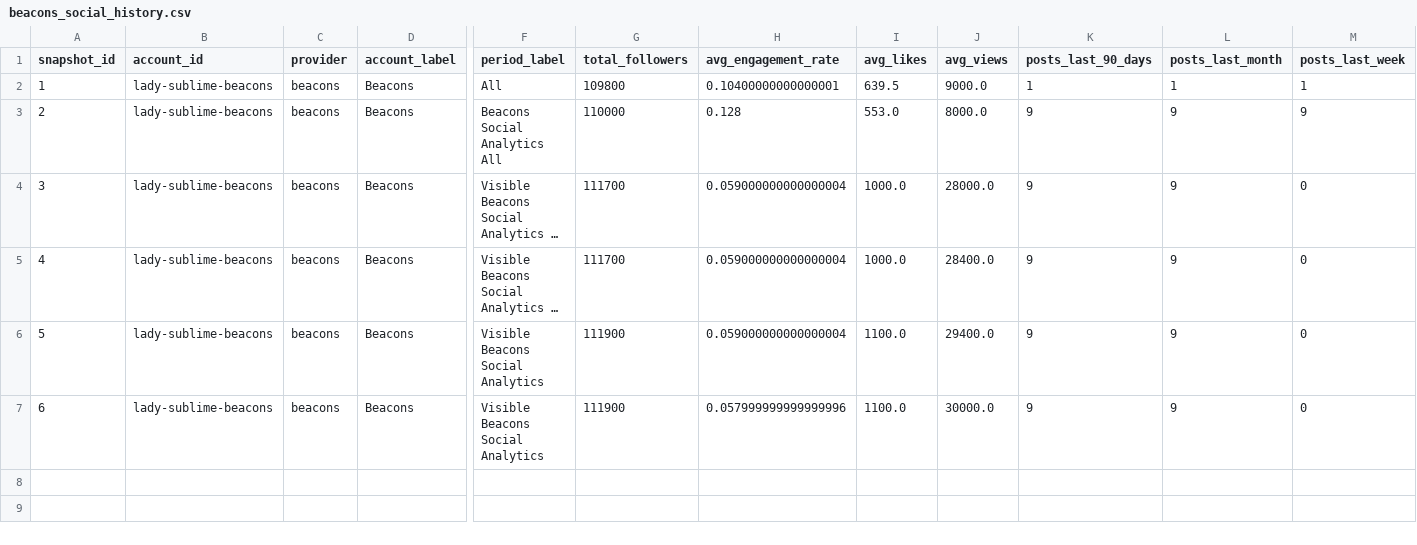
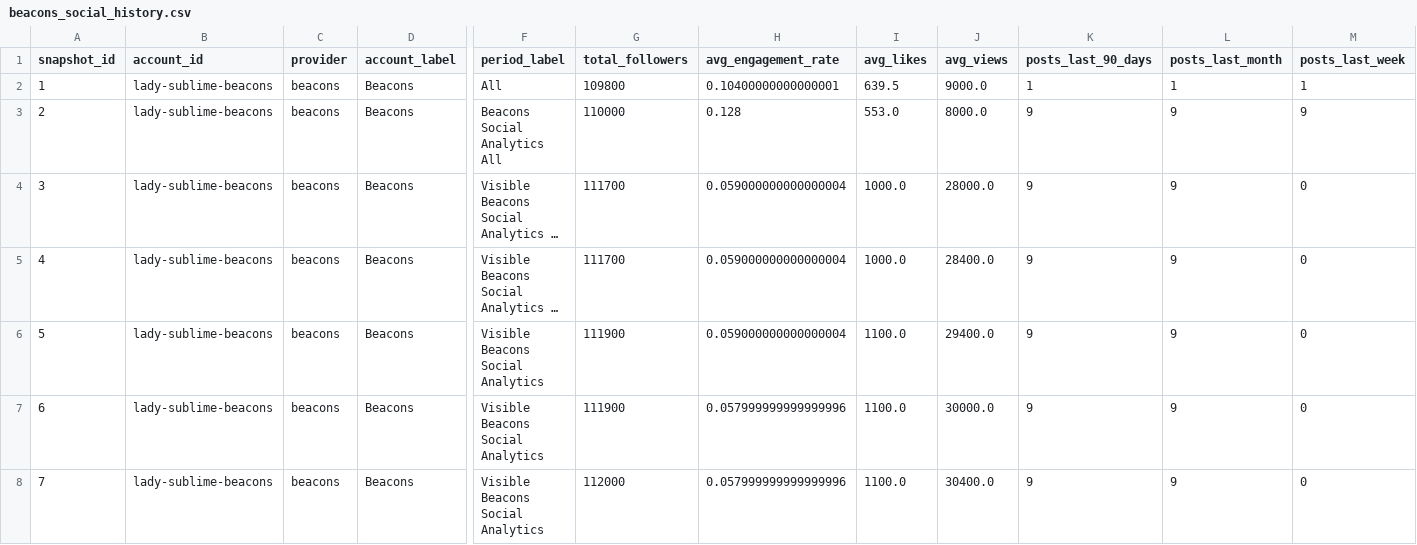
Before and after one commit to Trippaeon3/sublime-social-tracker-site, a CSV file: dashboard/data/beacons_social_history.csv, drawn as a sheet; only a part is shown, gaps mark what is left out; long unchanged cells end in …; rows hold the shown columns only; the diff names each change by its address in the sheet, - before the commit and + after, or states it on an @@ line.

Commit message:
Refresh social dashboard snapshot

```diff
--- a/dashboard/data/beacons_social_history.csv
+++ b/dashboard/data/beacons_social_history.csv
+row 8: 7 | lady-sublime-beacons | beacons | Beacons | Visible Beacons Social Analytics | 112000 | 0.057999999999999996 | 1100.0 | 30400.0 | 9 | 9 | 0
```
Also changed, not shown: dashboard/data/ahrefs_web_history.csv, dashboard/data/beacons_social.csv, 10 other files.
